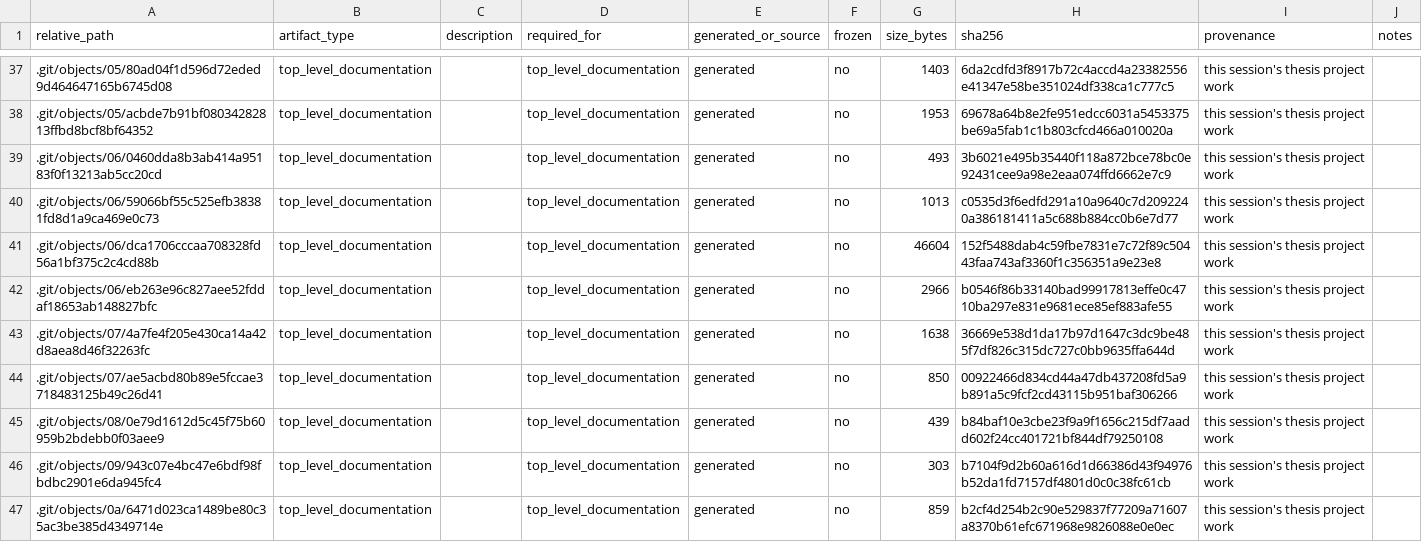
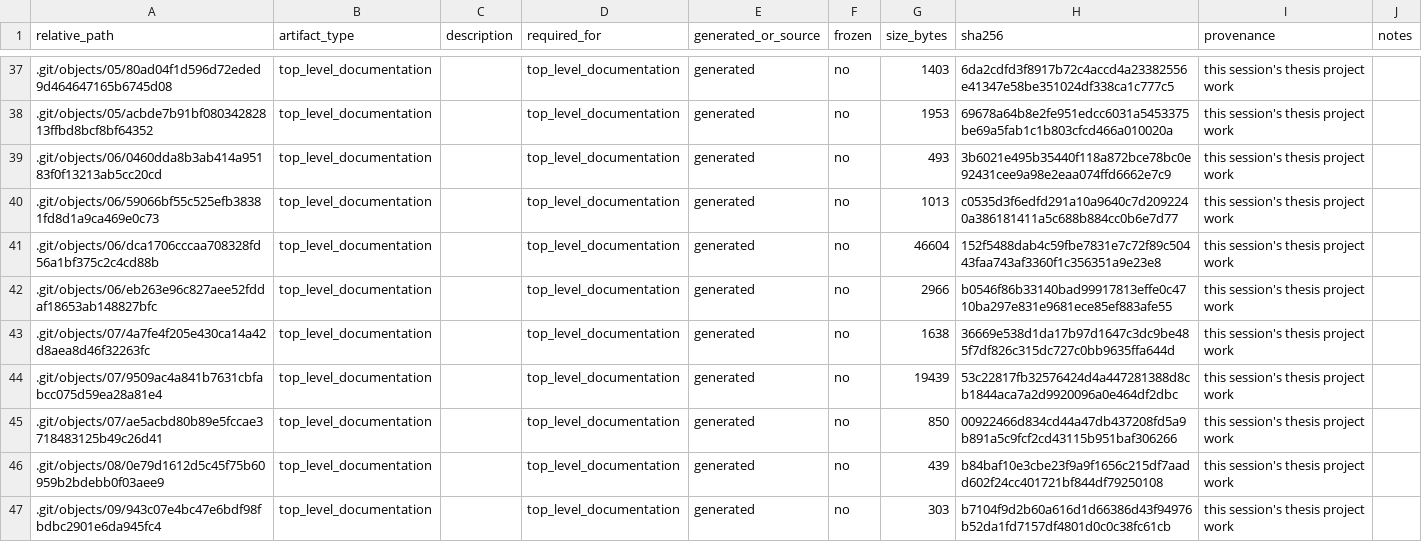
Before and after one commit to melikovnurlan009-eng/procurement-ai-additional-materials, a CSV file: provenance/artifact_manifest.csv, drawn as a sheet; only a part is shown, gaps mark what is left out; the shorter side is filled out with more unchanged rows; the diff covers the shown part only; the diff names each change by its address in the sheet, - before the commit and + after, or states it on an @@ line.

Commit message:
Walk back an overconfident correction: v4's role is genuinely unresolved, not disproven
The previous commit concluded v4 was "never used" based on a direct
compatibility test (v4's node_type/eid output crashes the chunker; v2's
doesn't and exactly reproduces PA2023). That was too strong. Found
afterward: corpus_audit/CORPUS_SOURCE_INVENTORY.csv names v4 directly as
the parser for PA2023; scrape_missing_legislation.py's docstring says it
reuses v4 "exactly as the Procurement Act was" processed; and three
downstream scripts (extract_guidance_references.py, resolve_references.py,
validate_search_corpus.py) hardcode their input path to
data/group_a_legislation_v4/. This is real evidence v4 was genuinely part
of the pipeline, in tension with the direct test result. Both documents
now state the tension honestly instead of resolving it either way, with
the most defensible reconciliation offered as a hypothesis, not a fact.
What remains solid and unchanged: v2's current output does reproduce
PA2023's live chunks exactly, today, right now.

```diff
--- a/provenance/artifact_manifest.csv
+++ b/provenance/artifact_manifest.csv
+row 44: .git/objects/07/9509ac4a841b7631cbfabcc075d59ea28a81e4 | top_level_documentation |  | top_level_documentation | generated | no | 19439 | 53c22817fb32576424d4a447281388d8cb1844aca7a2d9920096a0e464df2dbc | this session's thesis project work
```
Also changed, not shown: 6 added rows and 17 edited cells elsewhere in this file, 3 other files.
